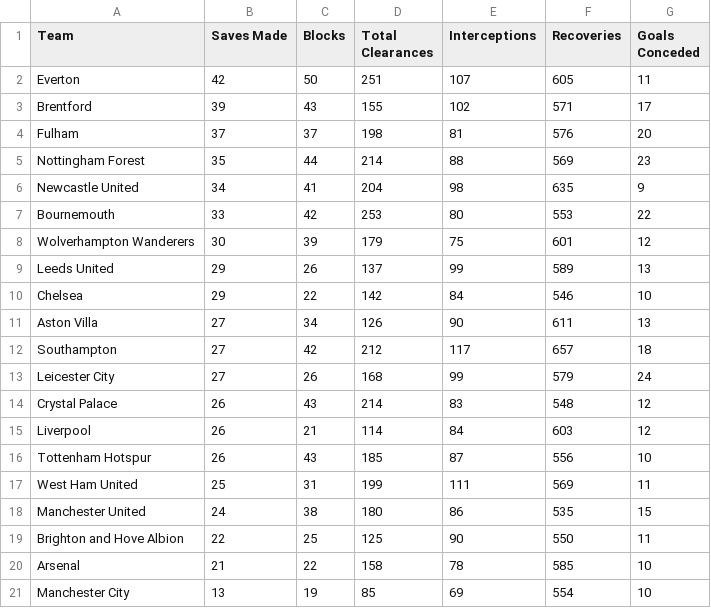
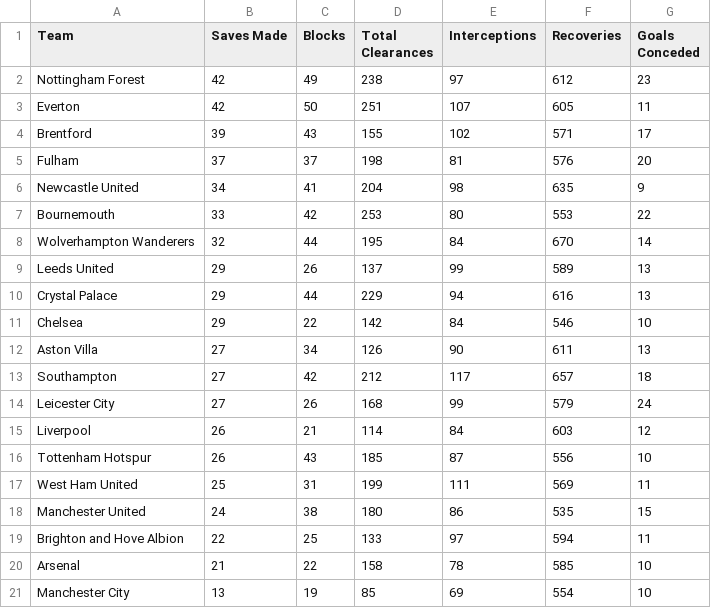
Before and after one commit to charles-adedotun/krysp-scraper, a CSV file: epl/scraped-data/defence.csv, drawn as a sheet.

```diff
--- a/epl/scraped-data/defence.csv
+++ b/epl/scraped-data/defence.csv
@@ -1,2 +1,3 @@
  Team,Saves Made,Blocks,Total Clearances,Interceptions,Recoveries,Goals Conceded
+ Nottingham Forest ,42,49,238,97,612,23
   Everton ,42,50,251,107,605,11
@@ -4,7 +5,7 @@
   Fulham ,37,37,198,81,576,20
- Nottingham Forest ,35,44,214,88,569,23
   Newcastle United ,34,41,204,98,635,9
   Bournemouth ,33,42,253,80,553,22
-  Wolverhampton Wanderers ,30,39,179,75,601,12
+  Wolverhampton Wanderers ,32,44,195,84,670,14
   Leeds United ,29,26,137,99,589,13
+  Crystal Palace ,29,44,229,94,616,13
   Chelsea ,29,22,142,84,546,10
@@ -13,3 +14,2 @@
   Leicester City ,27,26,168,99,579,24
-  Crystal Palace ,26,43,214,83,548,12
   Liverpool ,26,21,114,84,603,12
@@ -18,3 +18,3 @@
   Manchester United ,24,38,180,86,535,15
-  Brighton and Hove Albion ,22,25,125,90,550,11
+  Brighton and Hove Albion ,22,25,133,97,594,11
   Arsenal ,21,22,158,78,585,10
```
Also changed, not shown: epl/scraped-data/attempts.csv, epl/scraped-data/referees.csv.
